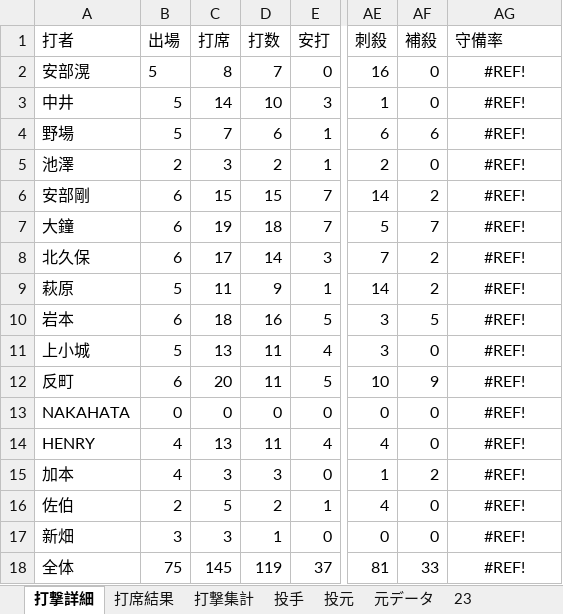
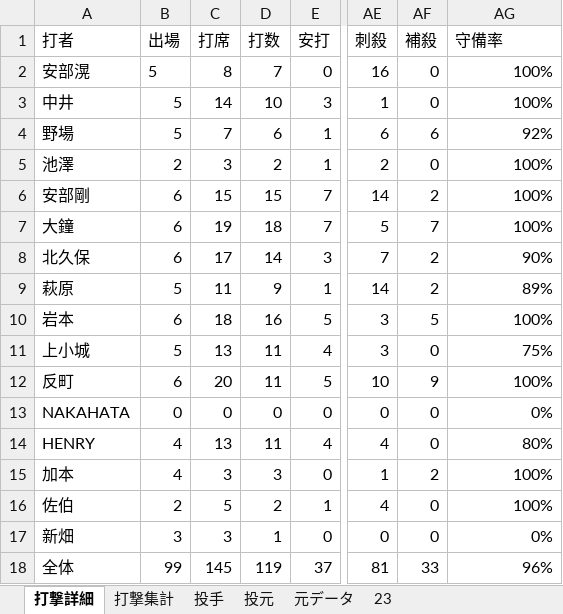
Before and after one commit to beta-zelkova/25, an Excel workbook: 成績表.xlsx, sheet 打撃詳細, drawn as a sheet; only a part is shown, gaps mark what is left out; values as stored, in another font and other column widths than the file's, no borders; the diff names each change by its address in the sheet, - before the commit and + after, or states it on an @@ line.

```diff
--- a/成績表.xlsx (sheet 打撃詳細)
+++ b/成績表.xlsx (sheet 打撃詳細)
-sheet tab: 打席結果
-AG2:AG3 (守備率): #REF!
+AG2:AG3 (守備率): 100%
-AG2:AG18 alignment: center
+AG2:AG18 alignment: right
-AG4 (守備率): #REF!
+AG4 (守備率): 92%
-AG5:AG7 (守備率): #REF!
+AG5:AG7 (守備率): 100%
-AG8 (守備率): #REF!
+AG8 (守備率): 90%
-AG9 (守備率): #REF!
+AG9 (守備率): 89%
-AG10 (守備率): #REF!
+AG10 (守備率): 100%
-AG11 (守備率): #REF!
+AG11 (守備率): 75%
-AG12 (守備率): #REF!
+AG12 (守備率): 100%
-AG13 (守備率): #REF!
+AG13 (守備率): 0%
-AG14 (守備率): #REF!
+AG14 (守備率): 80%
-AG15:AG16 (守備率): #REF!
+AG15:AG16 (守備率): 100%
-AG17 (守備率): #REF!
+AG17 (守備率): 0%
-B18 (出場): 75
+B18 (出場): 99
-AG18 (守備率): #REF!
+AG18 (守備率): 96%
```
Also changed, not shown: sheet 元データ, sheet 23, sheet 投手, sheet 打撃集計, formulas that keep their value, 8 other files.
